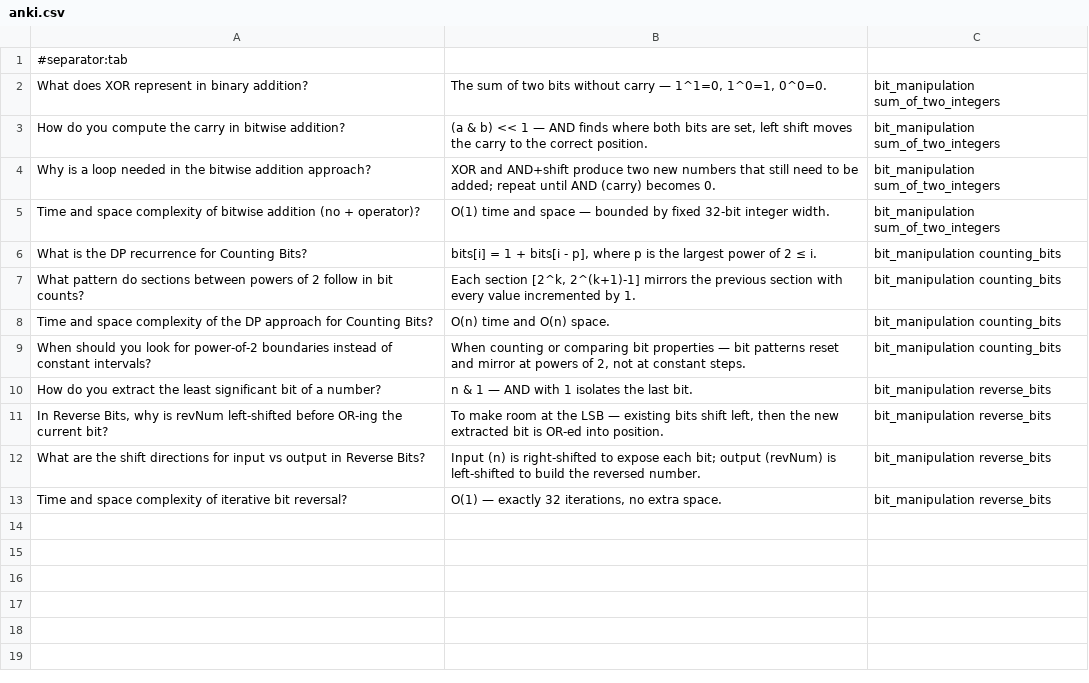
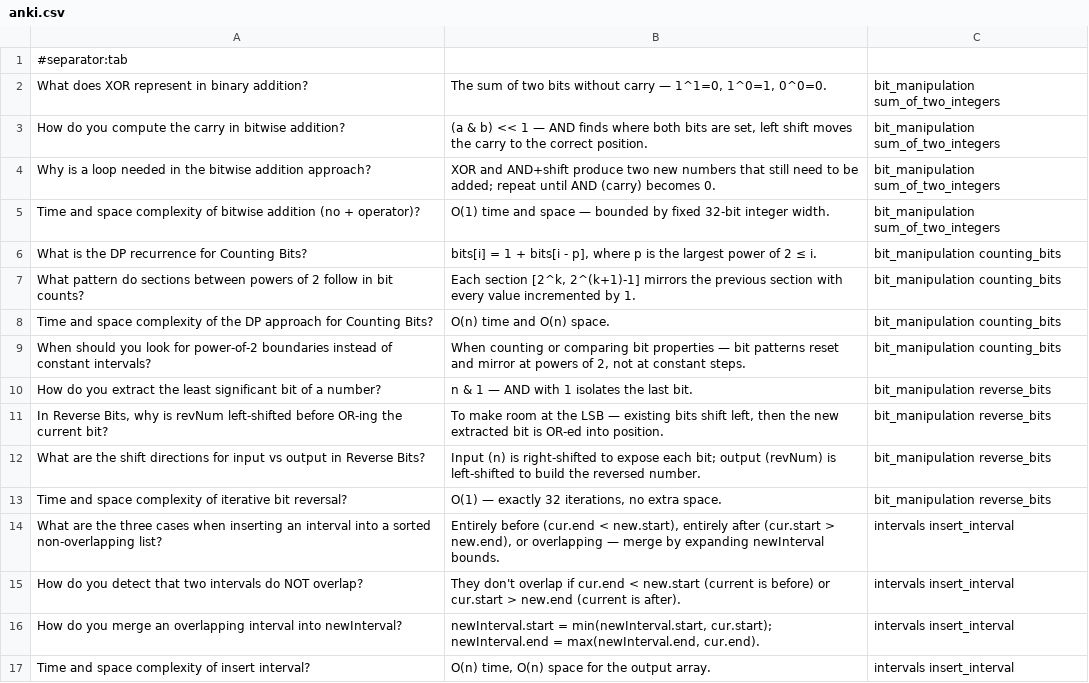
Before and after one commit to faisalrafiq7/dsa-bank, a CSV file: anki.csv, drawn as a sheet; the diff names each change by its address in the sheet, - before the commit and + after, or states it on an @@ line.

Commit message:
add: Insert Interval

```diff
--- a/anki.csv
+++ b/anki.csv
+row 14: What are the three cases when inserting an interval into a sorted non-overlapping list? | Entirely before (cur.end < new.start), entirely after (cur.start > new.end), or overlapping — merge by expanding newInterval bounds. | intervals insert_interval
+row 15: How do you detect that two intervals do NOT overlap? | They don't overlap if cur.end < new.start (current is before) or cur.start > new.end (current is after). | intervals insert_interval
+row 16: How do you merge an overlapping interval into newInterval? | newInterval.start = min(newInterval.start, cur.start); newInterval.end = max(newInterval.end, cur.end). | intervals insert_interval
+row 17: Time and space complexity of insert interval? | O(n) time, O(n) space for the output array. | intervals insert_interval
```
Also changed, not shown: 1 other file.
